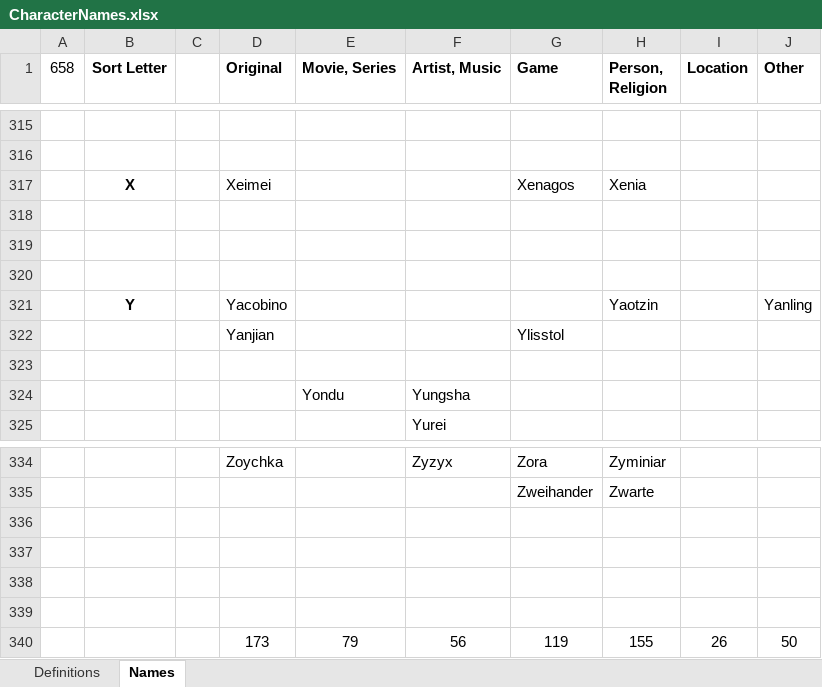
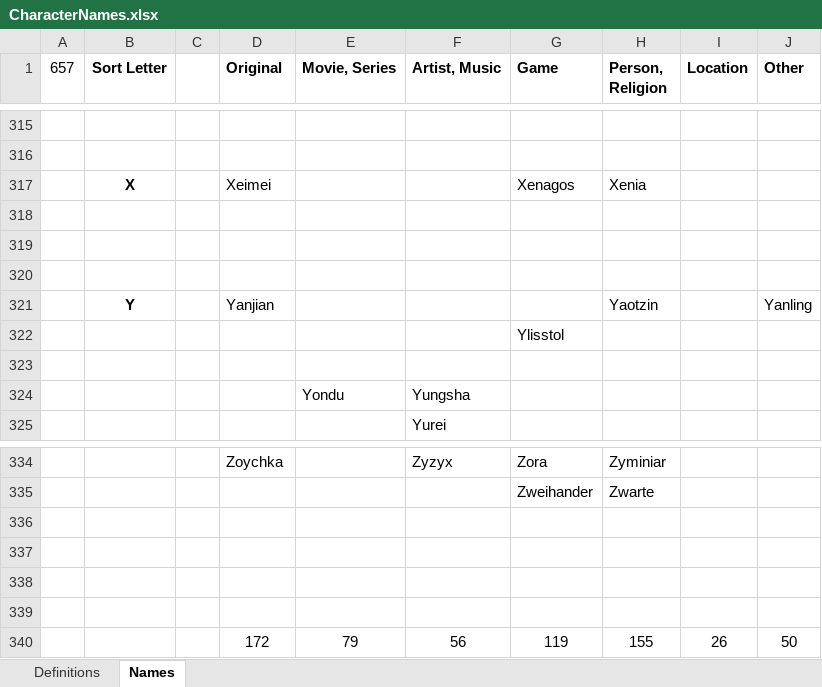
Before and after one commit to PhilBusko/ThievesGuild, an Excel workbook: backend/emporium/data/CharacterNames.xlsx, sheet Names, drawn as a sheet; only a part is shown, gaps mark what is left out; values as stored, in another font and other column widths than the file's, no borders; the diff names each change by its address in the sheet, - before the commit and + after, or states it on an @@ line.

```diff
--- a/backend/emporium/data/CharacterNames.xlsx (sheet Names)
+++ b/backend/emporium/data/CharacterNames.xlsx (sheet Names)
-A1: 658
+A1: 657
-D321 (Original): Yacobino
+D321 (Original): Yanjian
-D322 (Original): Yanjian
+D322 (Original): (empty)
-D340 (Original): 173
+D340 (Original): 172
```
Also changed, not shown: 4 other files.
